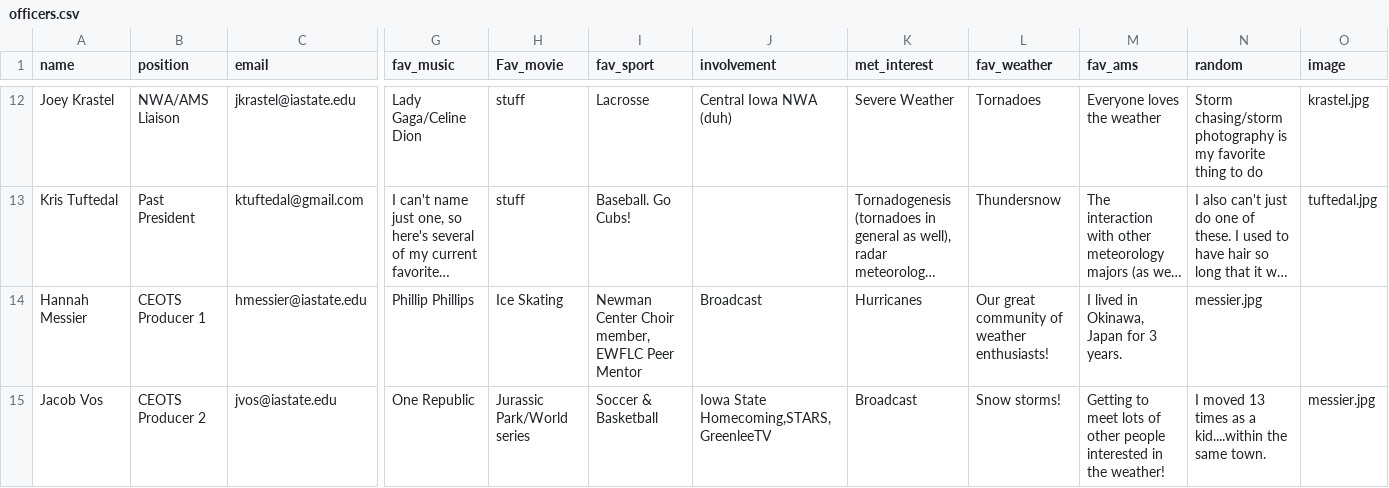
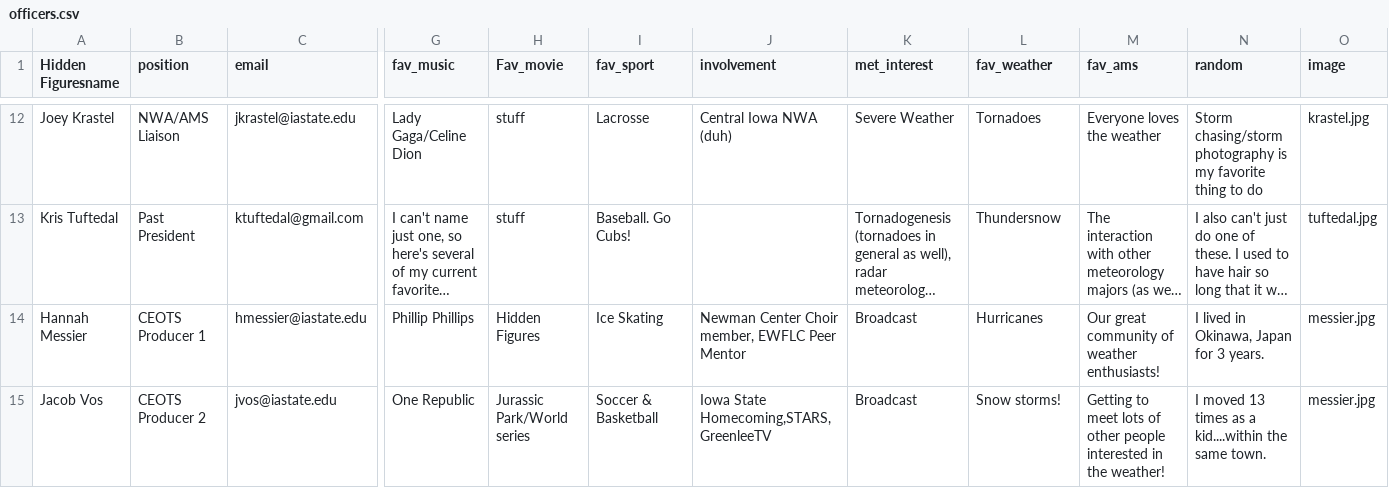
Before and after one commit to isuams/isuams, a CSV file: _data/officers.csv, drawn as a sheet; only a part is shown, gaps mark what is left out; long unchanged cells end in …; the diff names each change by its address in the sheet, - before the commit and + after, or states it on an @@ line.

Commit message:
Update officers.csv

```diff
--- a/_data/officers.csv
+++ b/_data/officers.csv
-A1: name
+A1: Hidden Figuresname
-H14 (Fav_movie): Ice Skating
+H14 (Fav_movie): Hidden Figures
-I14 (fav_sport): Newman Center Choir member, EWFLC Peer Mentor
+I14 (fav_sport): Ice Skating
-J14 (involvement): Broadcast
+J14 (involvement): Newman Center Choir member, EWFLC Peer Mentor
-K14 (met_interest): Hurricanes
+K14 (met_interest): Broadcast
-L14 (fav_weather): Our great community of weather enthusiasts!
+L14 (fav_weather): Hurricanes
-M14 (fav_ams): I lived in Okinawa, Japan for 3 years.
+M14 (fav_ams): Our great community of weather enthusiasts!
-N14 (random): messier.jpg
+N14 (random): I lived in Okinawa, Japan for 3 years.
-O14 (image): (empty)
+O14 (image): messier.jpg
```
